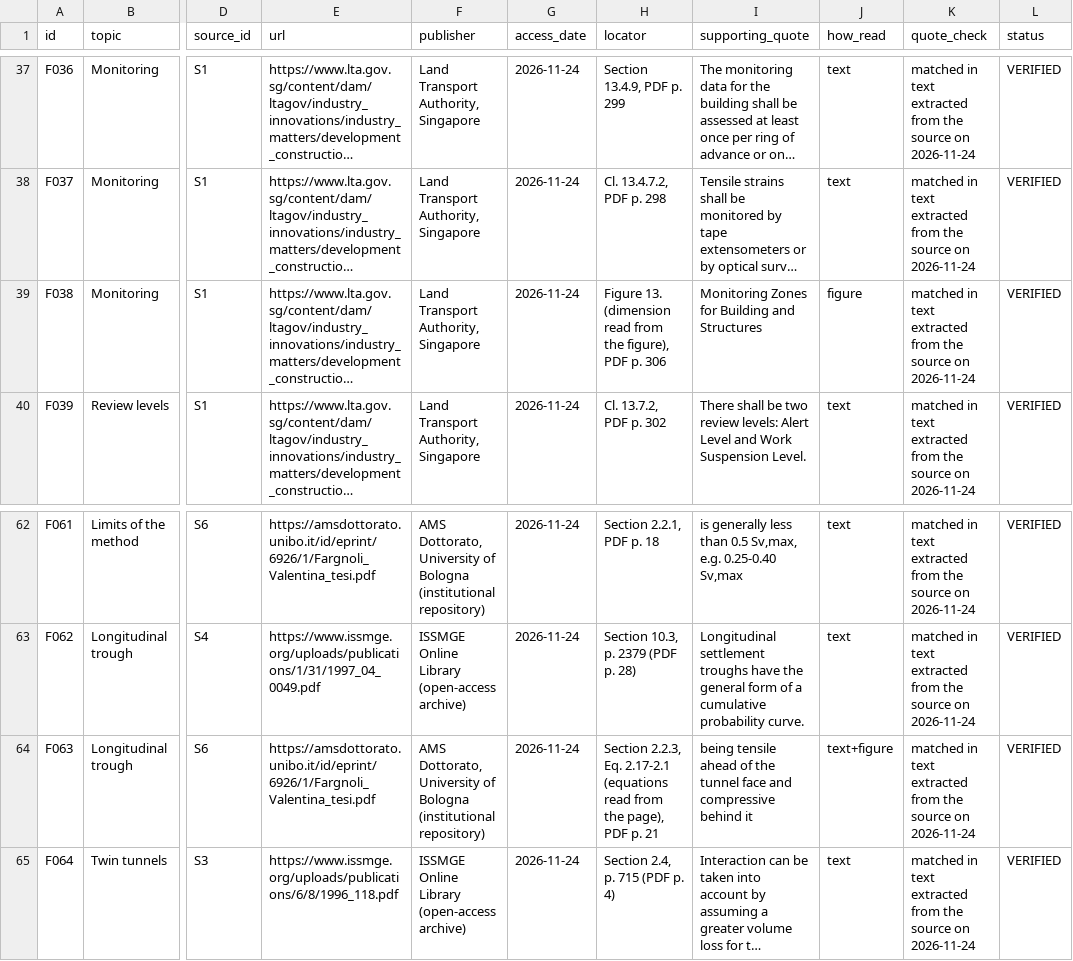
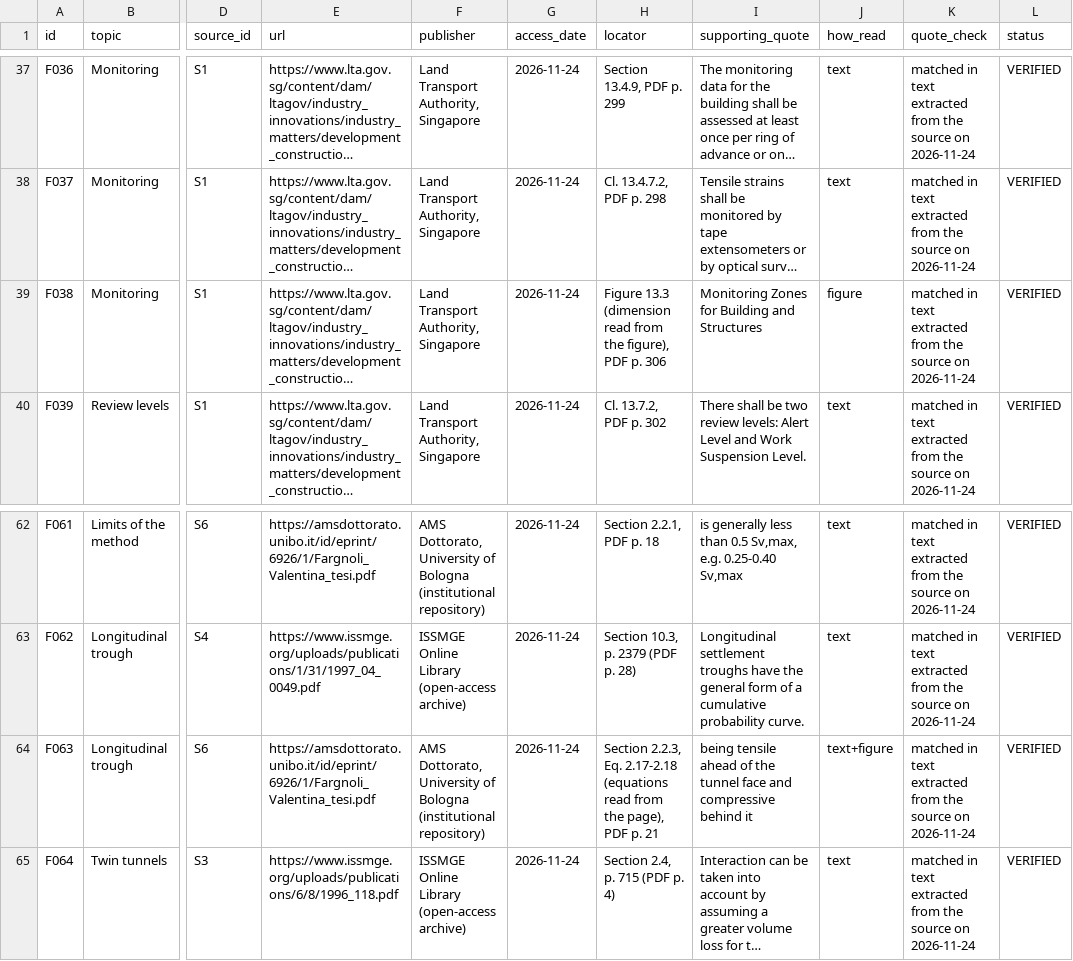
Before and after one commit to LUOaini1213/sg-tunnel-settlement-assessment, a CSV file: data/facts.csv, drawn as a sheet; only a part is shown, gaps mark what is left out; long unchanged cells end in …; the diff covers the shown part only; the diff names each change by its address in the sheet, - before the commit and + after, or states it on an @@ line.

```diff
--- a/data/facts.csv
+++ b/data/facts.csv
-H39 (locator): Figure 13. (dimension read…
+H39 (locator): Figure 13.3 (dimension read…
-H64 (locator): …2.2.3, Eq. 2.17-2.1 (equations read…
+H64 (locator): …2.2.3, Eq. 2.17-2.18 (equations read…
```
Also changed, not shown: 9 edited cells elsewhere in this file, 32 other files.
